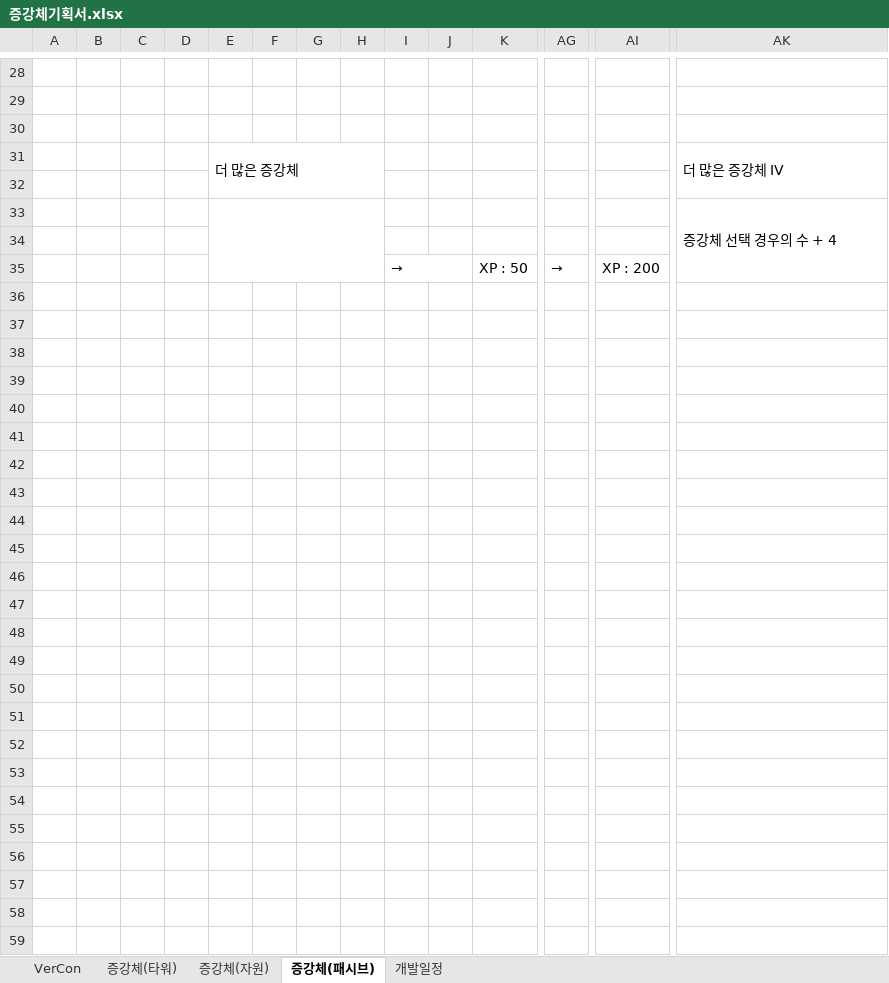
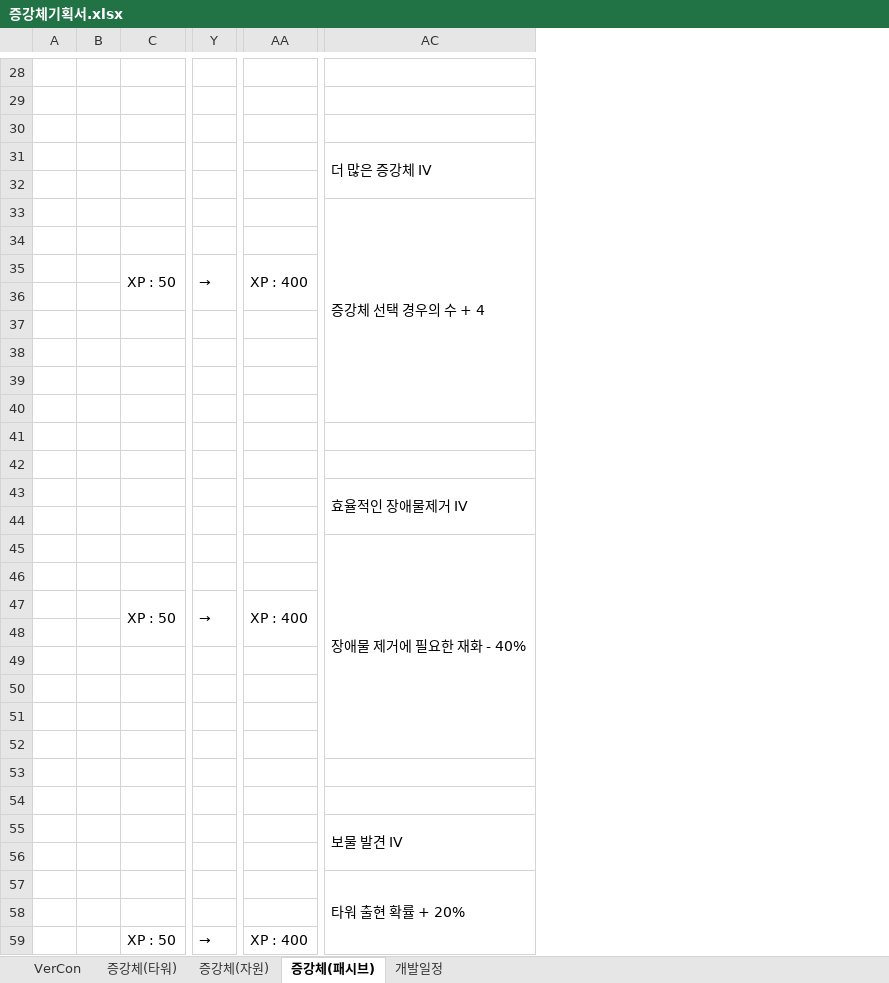
Before and after one commit to ChoWook/PlumTowerDefecne, an Excel workbook: Design/증강체기획서.xlsx, sheet 증강체(패시브), drawn as a sheet; only a part is shown, gaps mark what is left out; values as stored, in another font and other column widths than the file's, no cell formats; removed rows and columns are numbered as before the commit, all else as after; rows hold the shown columns only; the diff covers the shown part only; the diff names each change by its address in the sheet, - before the commit and + after, or states it on an @@ line.

```diff
--- a/Design/증강체기획서.xlsx (sheet 증강체(패시브))
+++ b/Design/증강체기획서.xlsx (sheet 증강체(패시브))
-column C, empty
-column D, empty
-column E, row 31: 더 많은 증강체
-column F, empty
-column G, empty
-column H, empty
-column I, row 35: →
-column J, empty
-AA35: XP : 200
+AA35: XP : 400
+row 36: (empty)
+row 37: (empty)
+row 38: (empty)
+row 39: (empty)
+row 40: (empty)
+row 41: (empty)
+row 42: (empty)
+row 43:  |  |  |  |  | 효율적인 장애물제거 IV
+row 44: (empty)
+row 45:  |  |  |  |  | 장애물 제거에 필요한 재화 - 40%
+row 46: (empty)
+row 47:  |  | XP : 50 | → | XP : 400
+row 48: (empty)
+row 49: (empty)
+row 50: (empty)
+row 51: (empty)
+row 52: (empty)
+row 53: (empty)
+row 54: (empty)
+row 55:  |  |  |  |  | 보물 발견 IV
+row 56: (empty)
+row 57:  |  |  |  |  | 타워 출현 확률 + 20%
+row 58: (empty)
+row 59:  |  | XP : 50 | → | XP : 400
```
Also changed, not shown: 1 edited cell elsewhere in this sheet, sheet 증강체(타워), sheet 증강체(자원), sheet 개발일정, sheet VerCon, cell formats.
